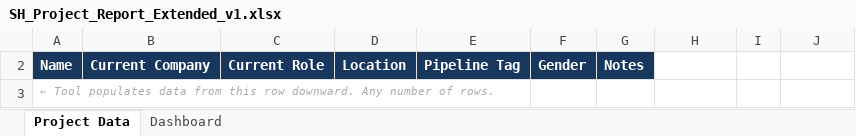
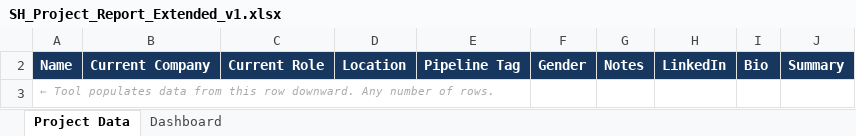
Before and after one commit to AmberS21/sh-document-generator-updated, an Excel workbook: templates/SH_Project_Report_Extended_v1.xlsx, sheet Project Data, drawn as a sheet; values as stored, in another font and other column widths than the file's, no borders; the diff names each change by its address in the sheet, - before the commit and + after, or states it on an @@ line.

Commit message:
Add files via upload

```diff
--- a/templates/SH_Project_Report_Extended_v1.xlsx (sheet Project Data)
+++ b/templates/SH_Project_Report_Extended_v1.xlsx (sheet Project Data)
-H2: (empty)
+H2: LinkedIn
-H2:J2 fill: none
+H2:J2 fill: #17375E
-I2: (empty)
+I2: Bio
-J2: (empty)
+J2: Summary
```
